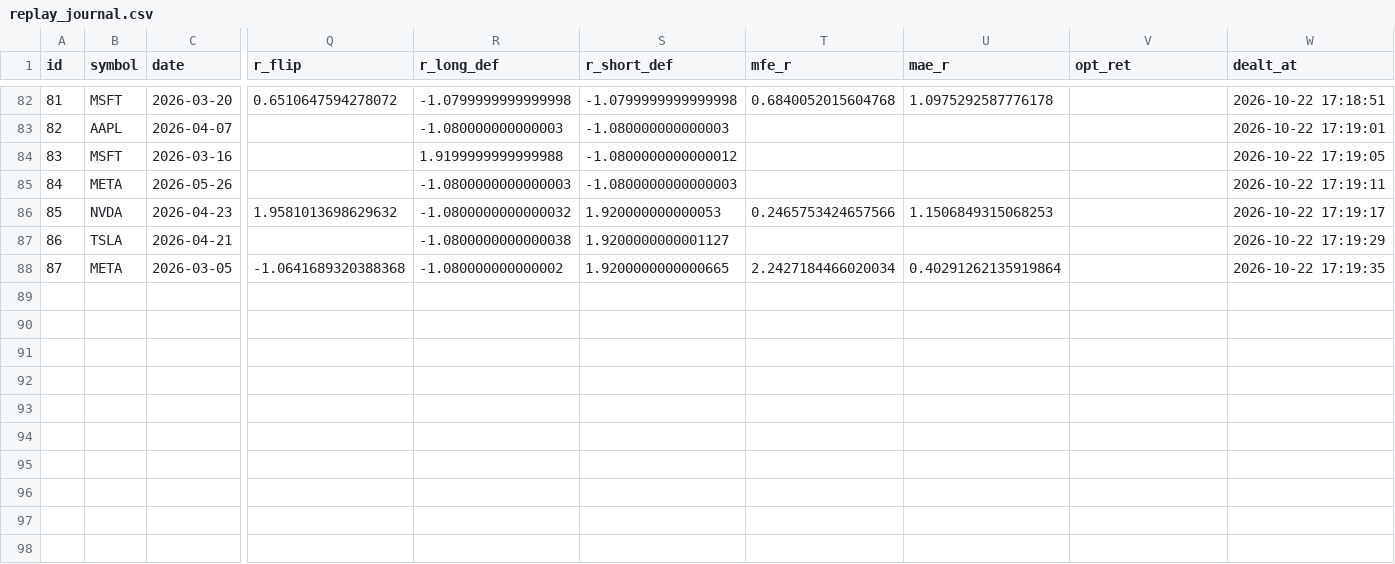
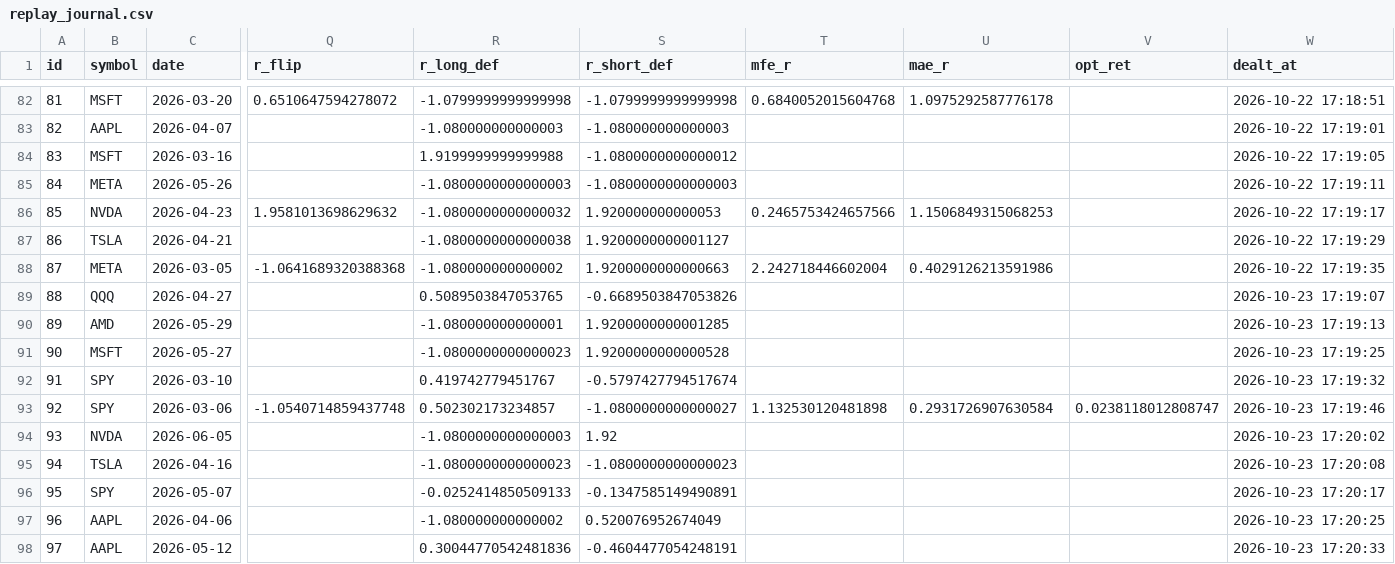
Before and after one commit to DeadSeagul/Robinhood, a CSV file: research/replay_journal.csv, drawn as a sheet; only a part is shown, gaps mark what is left out; rows hold the shown columns only; the diff names each change by its address in the sheet, - before the commit and + after, or states it on an @@ line.

```diff
--- a/research/replay_journal.csv
+++ b/research/replay_journal.csv
-S88 (r_short_def): 1.9200000000000665
+S88 (r_short_def): 1.9200000000000663
-T88 (mfe_r): 2.2427184466020034
+T88 (mfe_r): 2.242718446602004
-U88 (mae_r): 0.40291262135919864
+U88 (mae_r): 0.4029126213591986
+row 89: 88 | QQQ | 2026-04-27 |  | 0.5089503847053765 | -0.6689503847053826 |  |  |  | 2026-10-23 17:19:07
+row 90: 89 | AMD | 2026-05-29 |  | -1.080000000000001 | 1.9200000000001285 |  |  |  | 2026-10-23 17:19:13
+row 91: 90 | MSFT | 2026-05-27 |  | -1.0800000000000023 | 1.9200000000000528 |  |  |  | 2026-10-23 17:19:25
+row 92: 91 | SPY | 2026-03-10 |  | 0.419742779451767 | -0.5797427794517674 |  |  |  | 2026-10-23 17:19:32
+row 93: 92 | SPY | 2026-03-06 | -1.0540714859437748 | 0.502302173234857 | -1.0800000000000027 | 1.132530120481898 | 0.2931726907630584 | 0.0238118012808747 | 2026-10-23 17:19:46
+row 94: 93 | NVDA | 2026-06-05 |  | -1.0800000000000003 | 1.92 |  |  |  | 2026-10-23 17:20:02
+row 95: 94 | TSLA | 2026-04-16 |  | -1.0800000000000023 | -1.0800000000000023 |  |  |  | 2026-10-23 17:20:08
+row 96: 95 | SPY | 2026-05-07 |  | -0.0252414850509133 | -0.1347585149490891 |  |  |  | 2026-10-23 17:20:17
+row 97: 96 | AAPL | 2026-04-06 |  | -1.080000000000002 | 0.520076952674049 |  |  |  | 2026-10-23 17:20:25
+row 98: 97 | AAPL | 2026-05-12 |  | 0.30044770542481836 | -0.4604477054248191 |  |  |  | 2026-10-23 17:20:33
```
Also changed, not shown: research/news_log.csv, research/paper_trades.csv, 3 other files.
